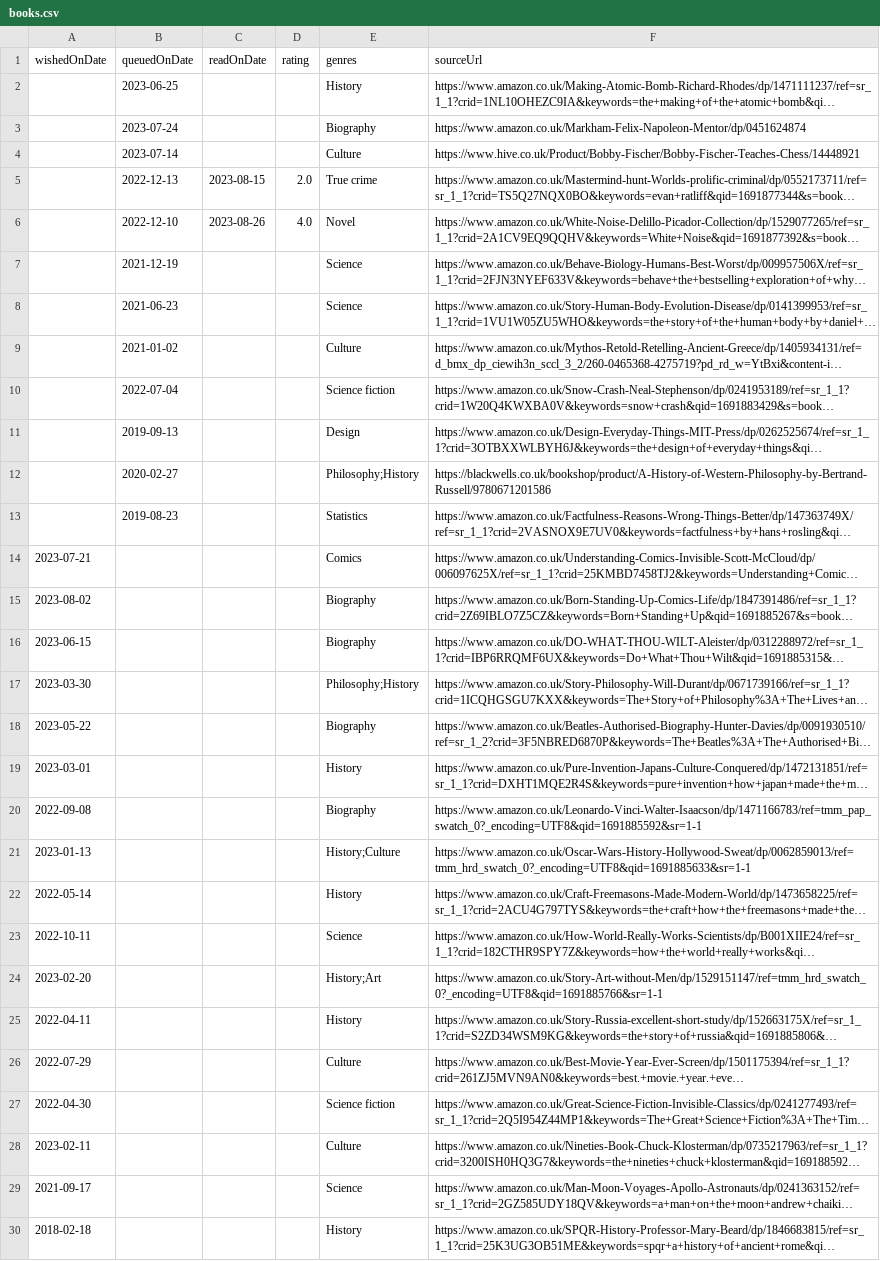
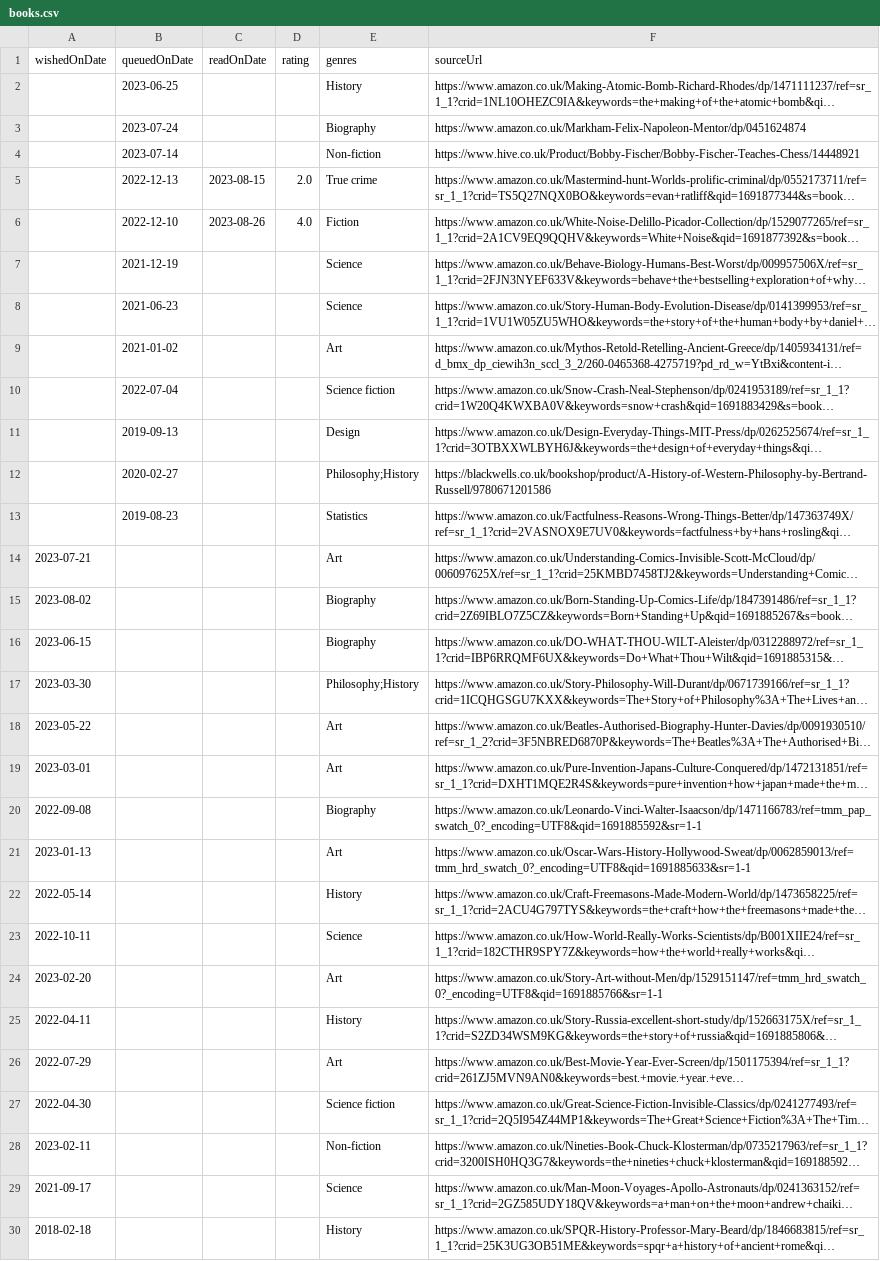
Before and after one commit to ruicsh/ruicsh.github.io, a CSV file: books.csv, drawn as a sheet; only a part is shown; long unchanged cells end in …; the diff covers the shown part only; the diff names each change by its address in the sheet, - before the commit and + after, or states it on an @@ line.

Commit message:
fix: don't use culture and novel categories

```diff
--- a/books.csv
+++ b/books.csv
-E4 (genres): Culture
+E4 (genres): Non-fiction
-E6 (genres): Novel
+E6 (genres): Fiction
-E9 (genres): Culture
+E9 (genres): Art
-E14 (genres): Comics
+E14 (genres): Art
-E18 (genres): Biography
+E18 (genres): Art
-E19 (genres): History
+E19 (genres): Art
-E21 (genres): History;Culture
+E21 (genres): Art
-E24 (genres): History;Art
+E24 (genres): Art
-E26 (genres): Culture
+E26 (genres): Art
-E28 (genres): Culture
+E28 (genres): Non-fiction
```
Also changed, not shown: 14 edited cells elsewhere in this file.
